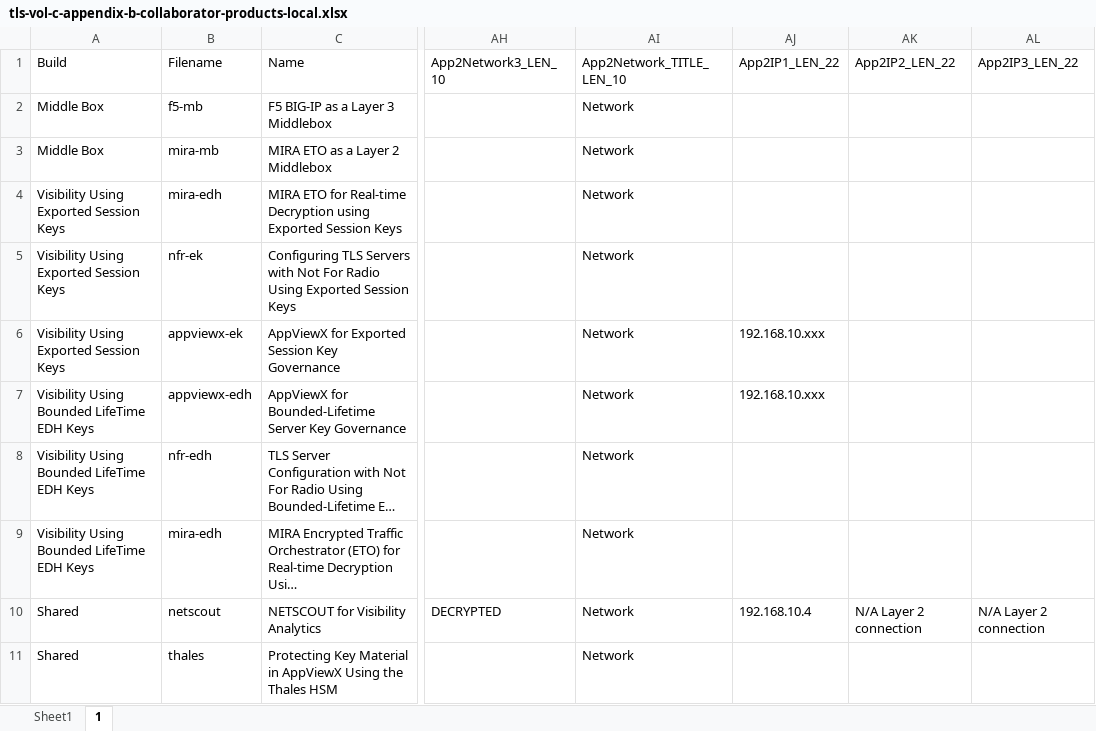
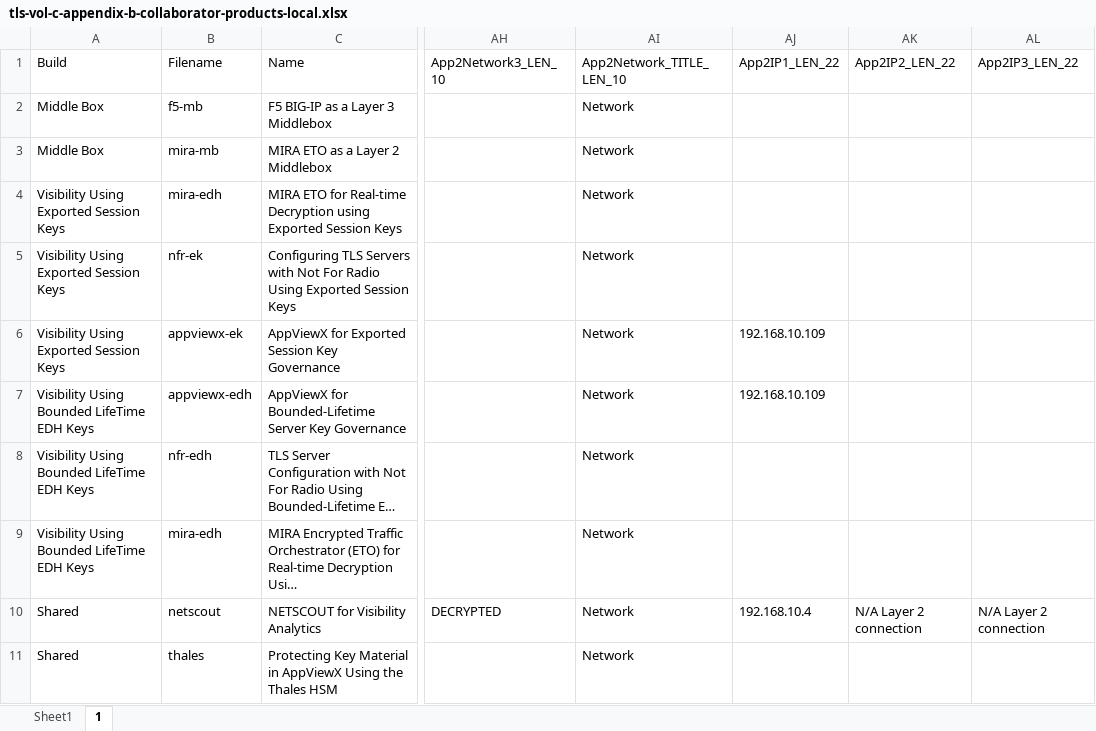
Before and after one commit to usnistgov/nccoe-tls-visibility, an Excel workbook: source/tls-vol-c-appendix-b-collaborator-products-local.xlsx, sheet 1, drawn as a sheet; only a part is shown, gaps mark what is left out; long unchanged cells end in …; values as stored, in another font and other column widths than the file's, no borders; the diff names each change by its address in the sheet, - before the commit and + after, or states it on an @@ line.

```diff
--- a/source/tls-vol-c-appendix-b-collaborator-products-local.xlsx (sheet 1)
+++ b/source/tls-vol-c-appendix-b-collaborator-products-local.xlsx (sheet 1)
-AJ6:AJ7 (App2IP1_LEN_22): 192.168.10.xxx
+AJ6:AJ7 (App2IP1_LEN_22): 192.168.10.109
```
Also changed, not shown: 9 other files.
